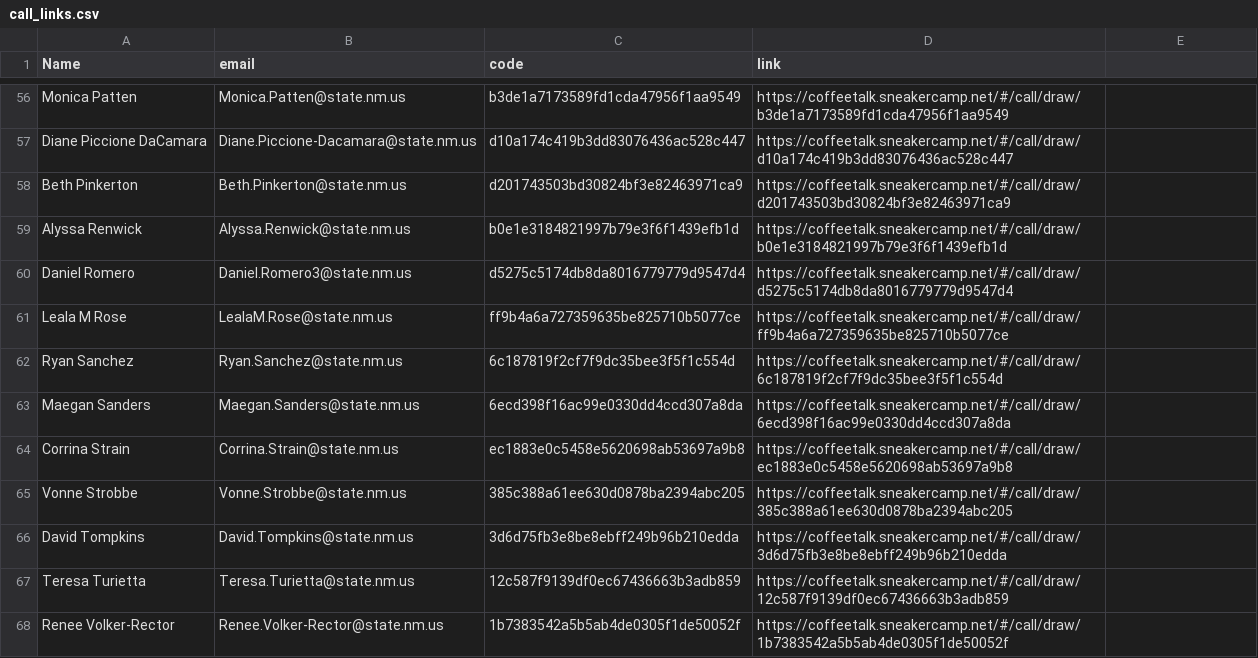
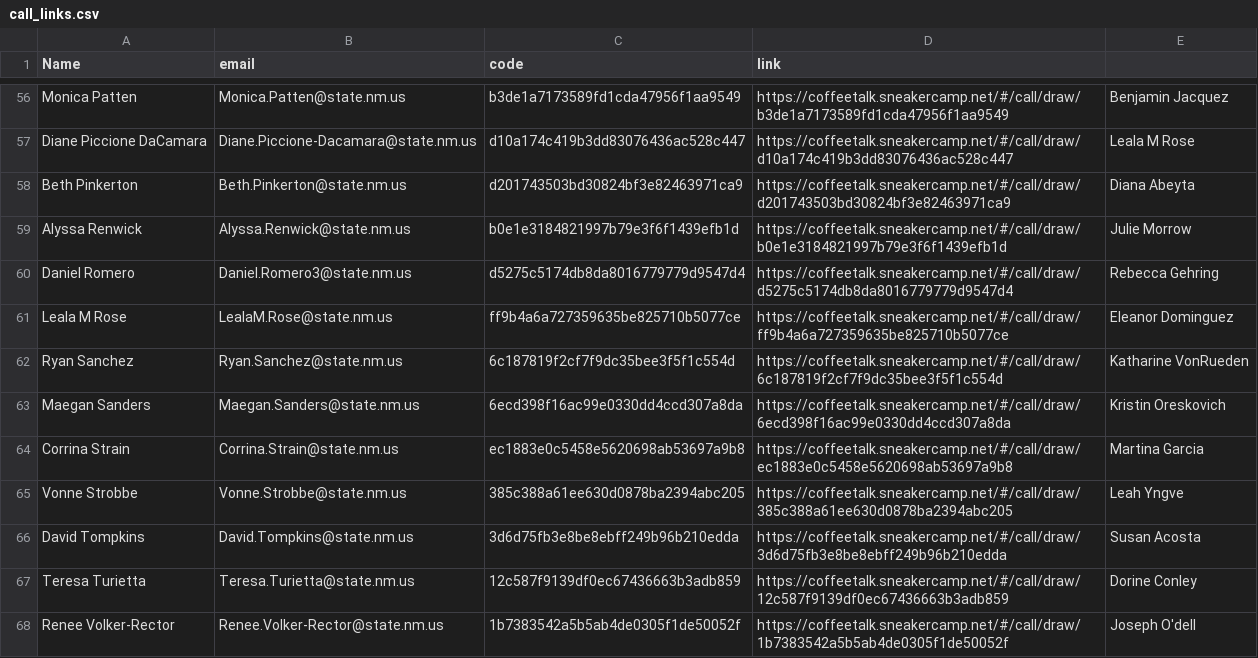
Before and after one commit to mrbenjones/coffeetalk-python, a CSV file: call_links.csv, drawn as a sheet; only a part is shown, gaps mark what is left out; the diff covers the shown part only.

Commit message:
Add Morrow

```diff
--- a/call_links.csv
+++ b/call_links.csv
@@ -56,13 +56,13 @@ Name,email,code,link
-"Monica Patten","Monica.Patten@state.nm.us","b3de1a7173589fd1cda47956f1aa9549","https://coffeetalk.sneakercamp.net/#/call/draw/b3de1a7173589fd1cda47956f1aa9549"
-"Diane Piccione DaCamara","Diane.Piccione-Dacamara@state.nm.us","d10a174c419b3dd83076436ac528c447","https://coffeetalk.sneakercamp.net/#/call/draw/d10a174c419b3dd83076436ac528c447"
-"Beth Pinkerton","Beth.Pinkerton@state.nm.us","d201743503bd30824bf3e82463971ca9","https://coffeetalk.sneakercamp.net/#/call/draw/d201743503bd30824bf3e82463971ca9"
-"Alyssa Renwick","Alyssa.Renwick@state.nm.us","b0e1e3184821997b79e3f6f1439efb1d","https://coffeetalk.sneakercamp.net/#/call/draw/b0e1e3184821997b79e3f6f1439efb1d"
-"Daniel Romero","Daniel.Romero3@state.nm.us","d5275c5174db8da8016779779d9547d4","https://coffeetalk.sneakercamp.net/#/call/draw/d5275c5174db8da8016779779d9547d4"
-"Leala M Rose","LealaM.Rose@state.nm.us","ff9b4a6a727359635be825710b5077ce","https://coffeetalk.sneakercamp.net/#/call/draw/ff9b4a6a727359635be825710b5077ce"
-"Ryan Sanchez","Ryan.Sanchez@state.nm.us","6c187819f2cf7f9dc35bee3f5f1c554d","https://coffeetalk.sneakercamp.net/#/call/draw/6c187819f2cf7f9dc35bee3f5f1c554d"
-"Maegan Sanders","Maegan.Sanders@state.nm.us","6ecd398f16ac99e0330dd4ccd307a8da","https://coffeetalk.sneakercamp.net/#/call/draw/6ecd398f16ac99e0330dd4ccd307a8da"
-"Corrina Strain","Corrina.Strain@state.nm.us","ec1883e0c5458e5620698ab53697a9b8","https://coffeetalk.sneakercamp.net/#/call/draw/ec1883e0c5458e5620698ab53697a9b8"
-"Vonne Strobbe","Vonne.Strobbe@state.nm.us","385c388a61ee630d0878ba2394abc205","https://coffeetalk.sneakercamp.net/#/call/draw/385c388a61ee630d0878ba2394abc205"
-"David Tompkins","David.Tompkins@state.nm.us","3d6d75fb3e8be8ebff249b96b210edda","https://coffeetalk.sneakercamp.net/#/call/draw/3d6d75fb3e8be8ebff249b96b210edda"
-"Teresa Turietta","Teresa.Turietta@state.nm.us","12c587f9139df0ec67436663b3adb859","https://coffeetalk.sneakercamp.net/#/call/draw/12c587f9139df0ec67436663b3adb859"
-"Renee Volker-Rector","Renee.Volker-Rector@state.nm.us","1b7383542a5b5ab4de0305f1de50052f","https://coffeetalk.sneakercamp.net/#/call/draw/1b7383542a5b5ab4de0305f1de50052f"
+"Monica Patten","Monica.Patten@state.nm.us","b3de1a7173589fd1cda47956f1aa9549","https://coffeetalk.sneakercamp.net/#/call/draw/b3de1a7173589fd1cda47956f1aa9549","Benjamin Jacquez"
+"Diane Piccione DaCamara","Diane.Piccione-Dacamara@state.nm.us","d10a174c419b3dd83076436ac528c447","https://coffeetalk.sneakercamp.net/#/call/draw/d10a174c419b3dd83076436ac528c447","Leala M Rose"
+"Beth Pinkerton","Beth.Pinkerton@state.nm.us","d201743503bd30824bf3e82463971ca9","https://coffeetalk.sneakercamp.net/#/call/draw/d201743503bd30824bf3e82463971ca9","Diana Abeyta"
+"Alyssa Renwick","Alyssa.Renwick@state.nm.us","b0e1e3184821997b79e3f6f1439efb1d","https://coffeetalk.sneakercamp.net/#/call/draw/b0e1e3184821997b79e3f6f1439efb1d","Julie Morrow"
+"Daniel Romero","Daniel.Romero3@state.nm.us","d5275c5174db8da8016779779d9547d4","https://coffeetalk.sneakercamp.net/#/call/draw/d5275c5174db8da8016779779d9547d4","Rebecca Gehring"
+"Leala M Rose","LealaM.Rose@state.nm.us","ff9b4a6a727359635be825710b5077ce","https://coffeetalk.sneakercamp.net/#/call/draw/ff9b4a6a727359635be825710b5077ce","Eleanor Dominguez"
+"Ryan Sanchez","Ryan.Sanchez@state.nm.us","6c187819f2cf7f9dc35bee3f5f1c554d","https://coffeetalk.sneakercamp.net/#/call/draw/6c187819f2cf7f9dc35bee3f5f1c554d","Katharine VonRueden"
+"Maegan Sanders","Maegan.Sanders@state.nm.us","6ecd398f16ac99e0330dd4ccd307a8da","https://coffeetalk.sneakercamp.net/#/call/draw/6ecd398f16ac99e0330dd4ccd307a8da","Kristin Oreskovich"
+"Corrina Strain","Corrina.Strain@state.nm.us","ec1883e0c5458e5620698ab53697a9b8","https://coffeetalk.sneakercamp.net/#/call/draw/ec1883e0c5458e5620698ab53697a9b8","Martina Garcia"
+"Vonne Strobbe","Vonne.Strobbe@state.nm.us","385c388a61ee630d0878ba2394abc205","https://coffeetalk.sneakercamp.net/#/call/draw/385c388a61ee630d0878ba2394abc205","Leah Yngve"
+"David Tompkins","David.Tompkins@state.nm.us","3d6d75fb3e8be8ebff249b96b210edda","https://coffeetalk.sneakercamp.net/#/call/draw/3d6d75fb3e8be8ebff249b96b210edda","Susan Acosta"
+"Teresa Turietta","Teresa.Turietta@state.nm.us","12c587f9139df0ec67436663b3adb859","https://coffeetalk.sneakercamp.net/#/call/draw/12c587f9139df0ec67436663b3adb859","Dorine Conley"
+"Renee Volker-Rector","Renee.Volker-Rector@state.nm.us","1b7383542a5b5ab4de0305f1de50052f","https://coffeetalk.sneakercamp.net/#/call/draw/1b7383542a5b5ab4de0305f1de50052f","Joseph O'dell"
```
Also changed, not shown: 6 added rows and 59 edited cells elsewhere in this file, 10 other files.
